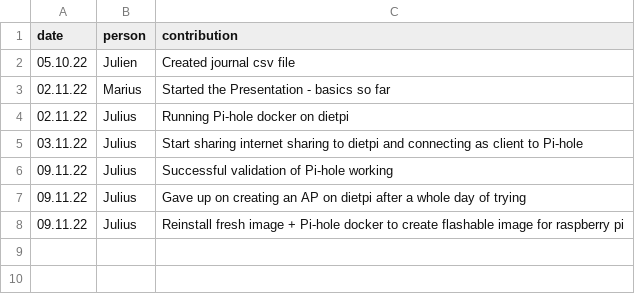
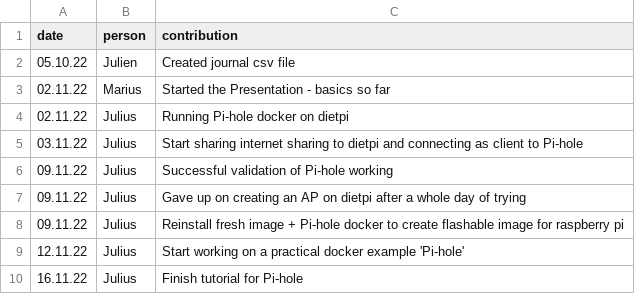
Before and after one commit to nembrinj/protofablab, a CSV file: topics/03_containerization/journal.csv, drawn as a sheet.

Commit message:
feat: finish tutorial for Pi-hole as an example project for docker

```diff
--- a/topics/03_containerization/journal.csv
+++ b/topics/03_containerization/journal.csv
@@ -8 +8,3 @@ date,person,contribution
 09.11.22, Julius, Reinstall fresh image + Pi-hole docker to create flashable image for raspberry pi
+12.11.22, Julius, Start working on a practical docker example 'Pi-hole'
+16.11.22, Julius, Finish tutorial for Pi-hole
```
Also changed, not shown: 13 other files.
